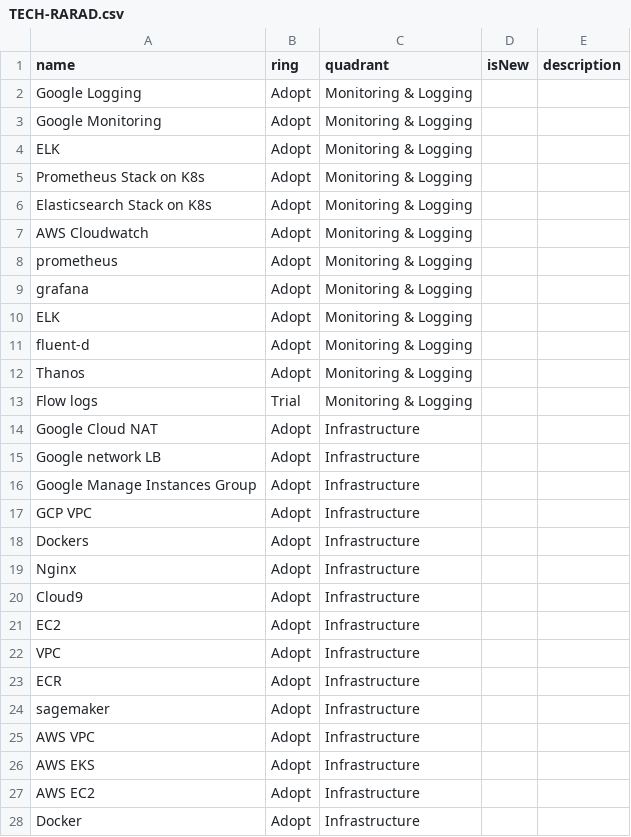
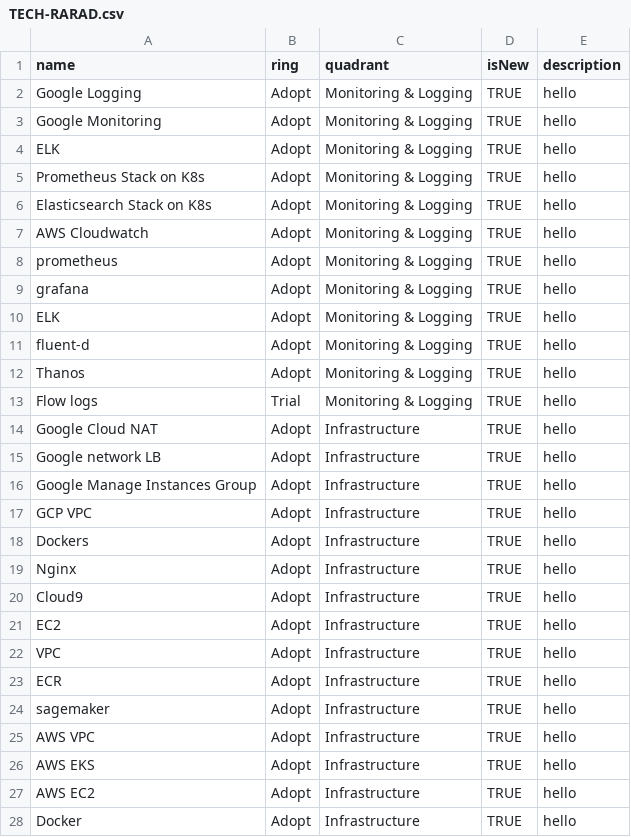
Before and after one commit to ZeeshanIB/tech-radar, a CSV file: TECH-RARAD.csv, drawn as a sheet; only a part is shown; the diff covers the shown part only.

Commit message:
csv update

```diff
--- a/TECH-RARAD.csv
+++ b/TECH-RARAD.csv
@@ -1,28 +1,28 @@
 name,ring,quadrant,isNew,description
-Google Logging ,Adopt,Monitoring & Logging ,,
-Google Monitoring,Adopt,Monitoring & Logging ,,
-ELK,Adopt,Monitoring & Logging ,,
-Prometheus Stack on K8s,Adopt,Monitoring & Logging ,,
-Elasticsearch Stack on K8s,Adopt,Monitoring & Logging ,,
-AWS Cloudwatch,Adopt,Monitoring & Logging ,,
-prometheus,Adopt,Monitoring & Logging ,,
-grafana,Adopt,Monitoring & Logging ,,
-ELK,Adopt,Monitoring & Logging ,,
-fluent-d,Adopt,Monitoring & Logging ,,
-Thanos,Adopt,Monitoring & Logging ,,
-Flow logs,Trial,Monitoring & Logging ,,
-Google Cloud NAT,Adopt,Infrastructure ,,
-Google network LB,Adopt,Infrastructure ,,
-Google Manage Instances Group,Adopt,Infrastructure ,,
-GCP VPC,Adopt,Infrastructure ,,
-Dockers,Adopt,Infrastructure ,,
-Nginx,Adopt,Infrastructure ,,
-Cloud9,Adopt,Infrastructure ,,
-EC2,Adopt,Infrastructure ,,
-VPC,Adopt,Infrastructure ,,
-ECR,Adopt,Infrastructure ,,
-sagemaker,Adopt,Infrastructure ,,
-AWS VPC,Adopt,Infrastructure ,,
-AWS EKS,Adopt,Infrastructure ,,
-AWS EC2,Adopt,Infrastructure ,,
-Docker,Adopt,Infrastructure ,,
+Google Logging ,Adopt,Monitoring & Logging ,TRUE,hello
+Google Monitoring,Adopt,Monitoring & Logging ,TRUE,hello
+ELK,Adopt,Monitoring & Logging ,TRUE,hello
+Prometheus Stack on K8s,Adopt,Monitoring & Logging ,TRUE,hello
+Elasticsearch Stack on K8s,Adopt,Monitoring & Logging ,TRUE,hello
+AWS Cloudwatch,Adopt,Monitoring & Logging ,TRUE,hello
+prometheus,Adopt,Monitoring & Logging ,TRUE,hello
+grafana,Adopt,Monitoring & Logging ,TRUE,hello
+ELK,Adopt,Monitoring & Logging ,TRUE,hello
+fluent-d,Adopt,Monitoring & Logging ,TRUE,hello
+Thanos,Adopt,Monitoring & Logging ,TRUE,hello
+Flow logs,Trial,Monitoring & Logging ,TRUE,hello
+Google Cloud NAT,Adopt,Infrastructure ,TRUE,hello
+Google network LB,Adopt,Infrastructure ,TRUE,hello
+Google Manage Instances Group,Adopt,Infrastructure ,TRUE,hello
+GCP VPC,Adopt,Infrastructure ,TRUE,hello
+Dockers,Adopt,Infrastructure ,TRUE,hello
+Nginx,Adopt,Infrastructure ,TRUE,hello
+Cloud9,Adopt,Infrastructure ,TRUE,hello
+EC2,Adopt,Infrastructure ,TRUE,hello
+VPC,Adopt,Infrastructure ,TRUE,hello
+ECR,Adopt,Infrastructure ,TRUE,hello
+sagemaker,Adopt,Infrastructure ,TRUE,hello
+AWS VPC,Adopt,Infrastructure ,TRUE,hello
+AWS EKS,Adopt,Infrastructure ,TRUE,hello
+AWS EC2,Adopt,Infrastructure ,TRUE,hello
+Docker,Adopt,Infrastructure ,TRUE,hello
```
Also changed, not shown: 138 edited cells elsewhere in this file.
